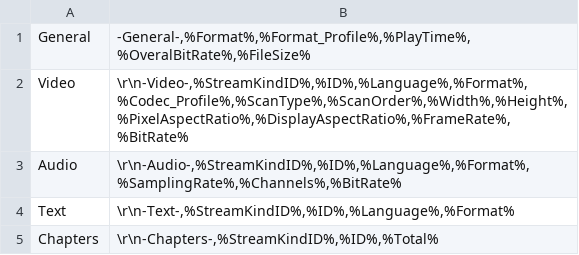
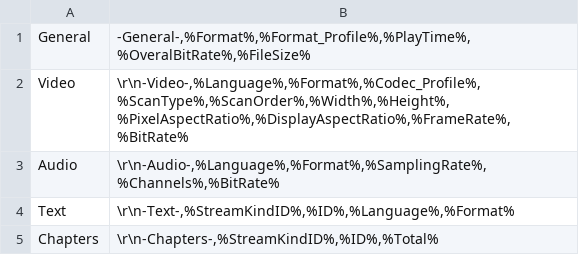
Before and after one commit to cmarrin/videomonkey, a CSV file: mediainfo-inform.csv, drawn as a sheet.

Commit message:
working in progress, getting track index info frpm ffprobe
git-svn-id: https://videomonkey.svn.sourceforge.net/svnroot/videomonkey/trunk@372 ae59dd93-ecb8-44ce-936a-9b63203e4a5a

```diff
--- a/mediainfo-inform.csv
+++ b/mediainfo-inform.csv
@@ -1,4 +1,4 @@
 General;-General-,%Format%,%Format_Profile%,%PlayTime%,%OveralBitRate%,%FileSize%
-Video;\r\n-Video-,%StreamKindID%,%ID%,%Language%,%Format%,%Codec_Profile%,%ScanType%,%ScanOrder%,%Width%,%Height%,%PixelAspectRatio%,%DisplayAspectRatio%,%FrameRate%,%BitRate%
-Audio;\r\n-Audio-,%StreamKindID%,%ID%,%Language%,%Format%,%SamplingRate%,%Channels%,%BitRate%
+Video;\r\n-Video-,%Language%,%Format%,%Codec_Profile%,%ScanType%,%ScanOrder%,%Width%,%Height%,%PixelAspectRatio%,%DisplayAspectRatio%,%FrameRate%,%BitRate%
+Audio;\r\n-Audio-,%Language%,%Format%,%SamplingRate%,%Channels%,%BitRate%
 Text;\r\n-Text-,%StreamKindID%,%ID%,%Language%,%Format%
```
Also changed, not shown: 2 other files.
